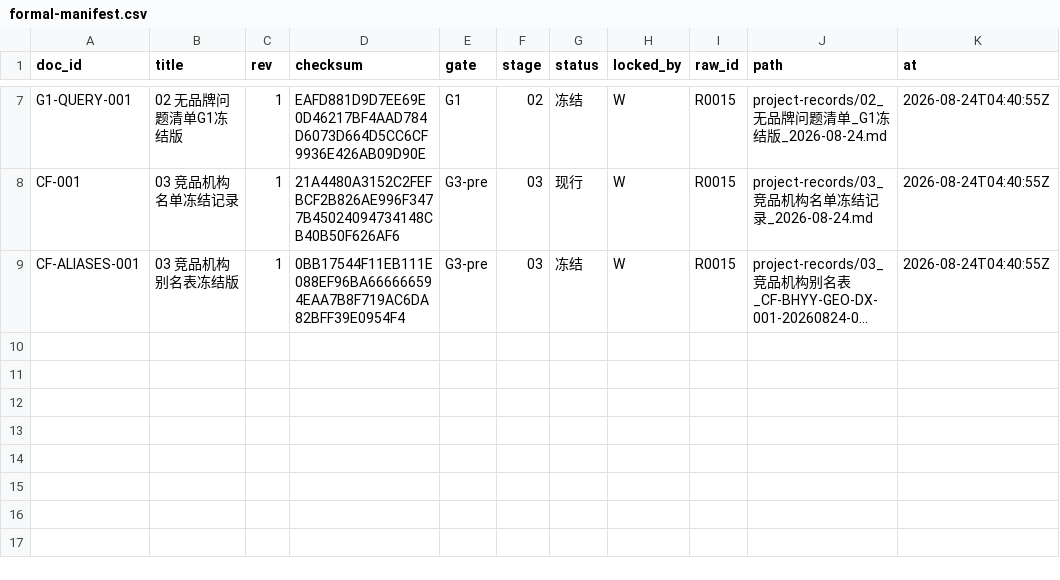
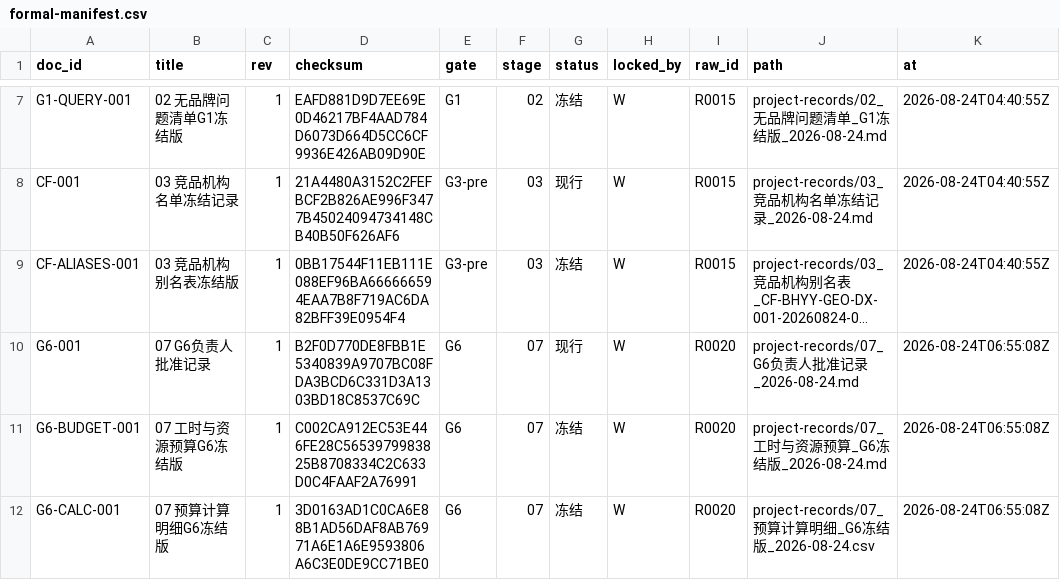
Before and after one commit to alexwilliamclerk/GEO, a CSV file: binhai-hospital-geo-diagnosis/project-records/formal-manifest.csv, drawn as a sheet; only a part is shown, gaps mark what is left out; long unchanged cells end in …; the diff names each change by its address in the sheet, - before the commit and + after, or states it on an @@ line.

Commit message:
feat: approve Binhai G6 and prepare G7 communication

```diff
--- a/binhai-hospital-geo-diagnosis/project-records/formal-manifest.csv
+++ b/binhai-hospital-geo-diagnosis/project-records/formal-manifest.csv
+row 10: G6-001 | 07 G6负责人批准记录 | 1 | B2F0D770DE8FBB1E5340839A9707BC08FDA3BCD6C331D3A1303BD18C8537C69C | G6 | 07 | 现行 | W | R0020 | project-records/07_G6负责人批准记录_2026-08-24.md | 2026-08-24T06:55:08Z
+row 11: G6-BUDGET-001 | 07 工时与资源预算G6冻结版 | 1 | C002CA912EC53E446FE28C5653979983825B8708334C2C633D0C4FAAF2A76991 | G6 | 07 | 冻结 | W | R0020 | project-records/07_工时与资源预算_G6冻结版_2026-08-24.md | 2026-08-24T06:55:08Z
+row 12: G6-CALC-001 | 07 预算计算明细G6冻结版 | 1 | 3D0163AD1C0CA6E88B1AD56DAF8AB76971A6E1A6E9593806A6C3E0DE9CC71BE0 | G6 | 07 | 冻结 | W | R0020 | project-records/07_预算计算明细_G6冻结版_2026-08-24.csv | 2026-08-24T06:55:08Z
```
Also changed, not shown: binhai-hospital-geo-diagnosis/source-materials/registry.csv, 17 other files.
